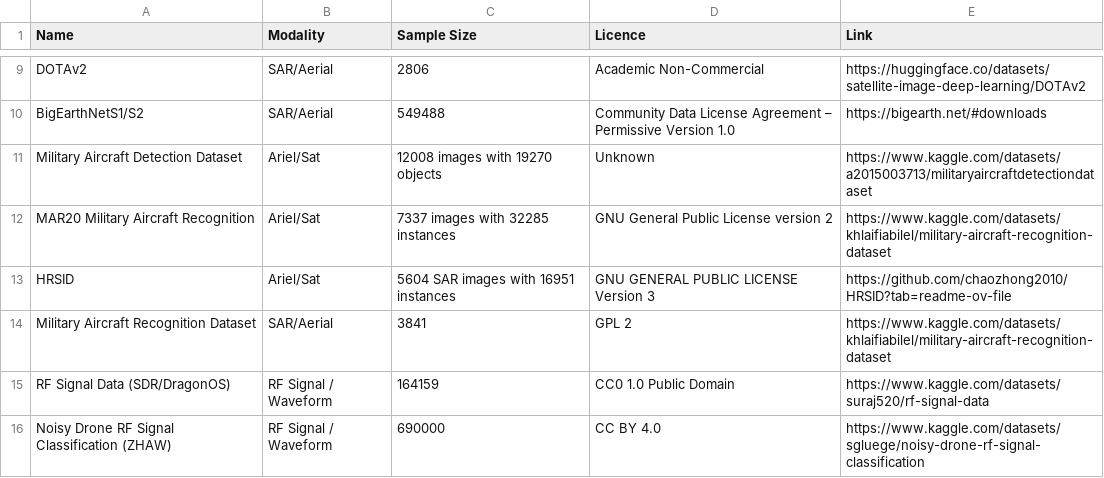
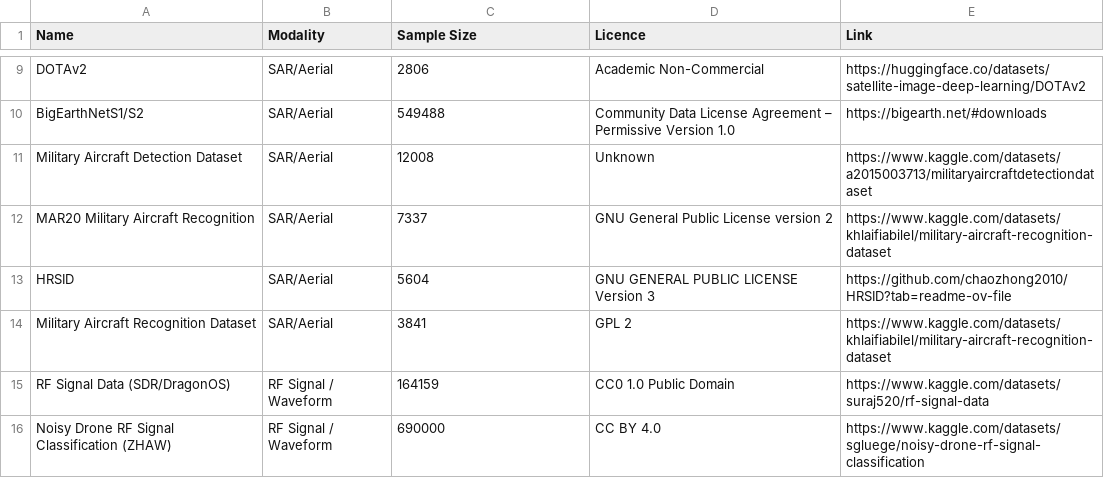
Before and after one commit to aarushmishra13/tech-vangaurd, a CSV file: datasets.csv, drawn as a sheet; only a part is shown, gaps mark what is left out.

Commit message:
Update datasets.csv

```diff
--- a/datasets.csv
+++ b/datasets.csv
@@ -10,5 +10,5 @@ DOTAv2,SAR/Aerial,2806,Academic Non-Commercial,https://huggingface.co/datasets/s
 BigEarthNetS1/S2,SAR/Aerial,549488,Community Data License Agreement – Permissive Version 1.0,https://bigearth.net/#downloads
-Military Aircraft Detection Dataset,Ariel/Sat,12008 images with 19270 objects,Unknown,https://www.kaggle.com/datasets/a2015003713/militaryaircraftdetectiondataset
-MAR20 Military Aircraft Recognition,Ariel/Sat,7337 images with 32285 instances,GNU General Public License version 2,https://www.kaggle.com/datasets/khlaifiabilel/military-aircraft-recognition-dataset
-HRSID,Ariel/Sat,5604 SAR images with 16951 instances,GNU GENERAL PUBLIC LICENSE Version 3,https://github.com/chaozhong2010/HRSID?tab=readme-ov-file
+Military Aircraft Detection Dataset,SAR/Aerial,12008,Unknown,https://www.kaggle.com/datasets/a2015003713/militaryaircraftdetectiondataset
+MAR20 Military Aircraft Recognition,SAR/Aerial,7337,GNU General Public License version 2,https://www.kaggle.com/datasets/khlaifiabilel/military-aircraft-recognition-dataset
+HRSID,SAR/Aerial,5604,GNU GENERAL PUBLIC LICENSE Version 3,https://github.com/chaozhong2010/HRSID?tab=readme-ov-file
 Military Aircraft Recognition Dataset,SAR/Aerial,3841,GPL 2,https://www.kaggle.com/datasets/khlaifiabilel/military-aircraft-recognition-dataset
```
